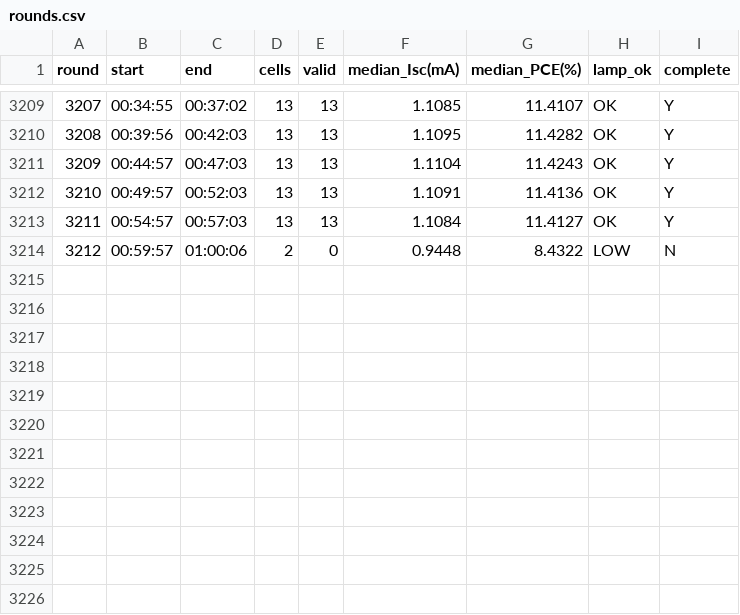
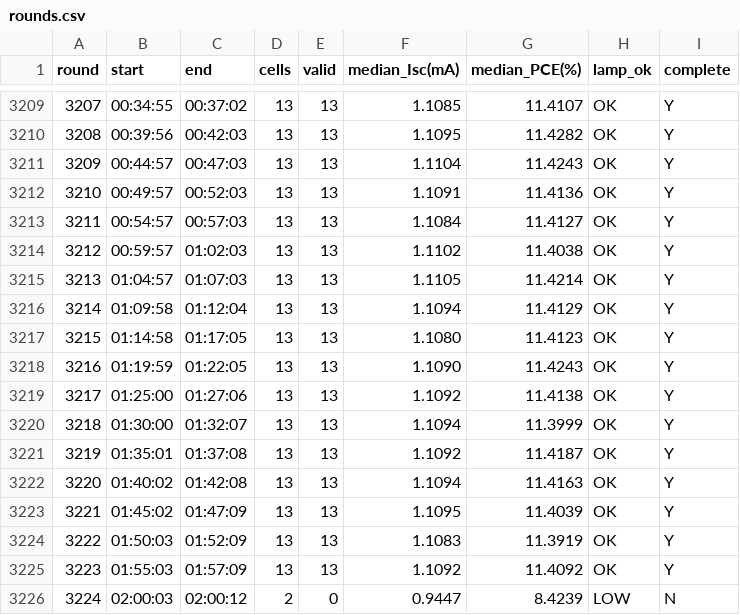
Before and after one commit to littleBlack2003/stabilty-data, a CSV file: indoor/rounds.csv, drawn as a sheet; only a part is shown, gaps mark what is left out.

```diff
--- a/indoor/rounds.csv
+++ b/indoor/rounds.csv
@@ -3213,2 +3213,14 @@
 3211,00:54:57,00:57:03,13,13,1.1084,11.4127,OK,Y
-3212,00:59:57,01:00:06,2,0,0.9448,8.4322,LOW,N
+3212,00:59:57,01:02:03,13,13,1.1102,11.4038,OK,Y
+3213,01:04:57,01:07:03,13,13,1.1105,11.4214,OK,Y
+3214,01:09:58,01:12:04,13,13,1.1094,11.4129,OK,Y
+3215,01:14:58,01:17:05,13,13,1.1080,11.4123,OK,Y
+3216,01:19:59,01:22:05,13,13,1.1090,11.4243,OK,Y
+3217,01:25:00,01:27:06,13,13,1.1092,11.4138,OK,Y
+3218,01:30:00,01:32:07,13,13,1.1094,11.3999,OK,Y
+3219,01:35:01,01:37:08,13,13,1.1092,11.4187,OK,Y
+3220,01:40:02,01:42:08,13,13,1.1094,11.4163,OK,Y
+3221,01:45:02,01:47:09,13,13,1.1095,11.4039,OK,Y
+3222,01:50:03,01:52:09,13,13,1.1083,11.3919,OK,Y
+3223,01:55:03,01:57:09,13,13,1.1092,11.4092,OK,Y
+3224,02:00:03,02:00:12,2,0,0.9447,8.4239,LOW,N
```
Also changed, not shown: docs/summary_groups.csv, indoor/aligned_group_mean.csv, 14 other files.
